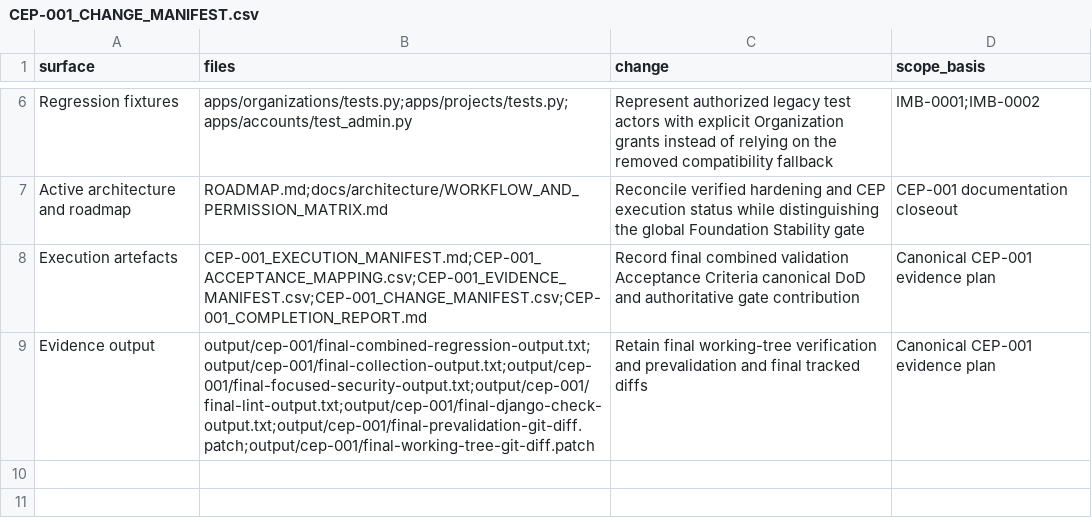
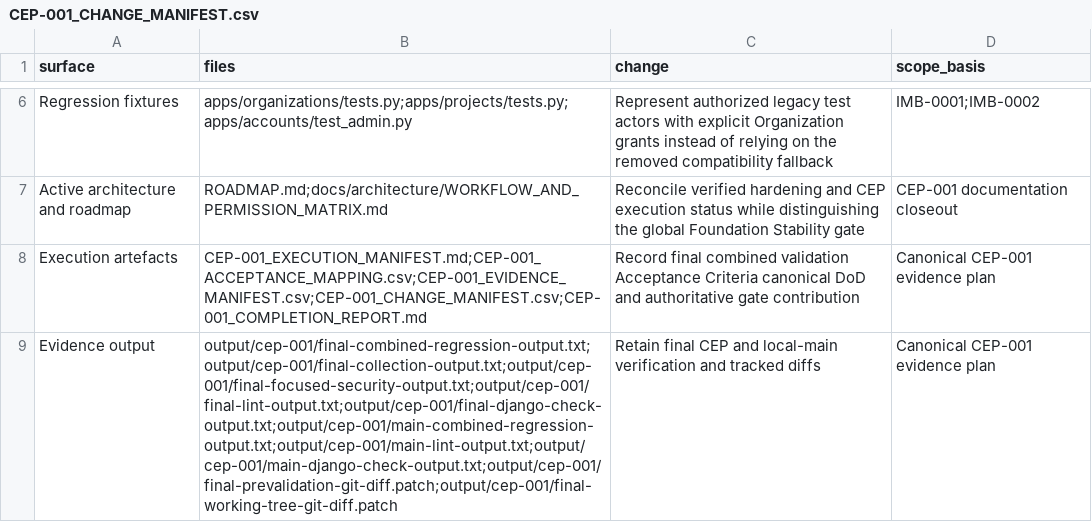
Before and after one commit to zerangzadeh/ConstructionCompanySolution, a CSV file: CEP-001_CHANGE_MANIFEST.csv, drawn as a sheet; only a part is shown, gaps mark what is left out.

```diff
--- a/CEP-001_CHANGE_MANIFEST.csv
+++ b/CEP-001_CHANGE_MANIFEST.csv
@@ -8,2 +8,2 @@ Active architecture and roadmap,ROADMAP.md;docs/architecture/WORKFLOW_AND_PERMIS
 Execution artefacts,CEP-001_EXECUTION_MANIFEST.md;CEP-001_ACCEPTANCE_MAPPING.csv;CEP-001_EVIDENCE_MANIFEST.csv;CEP-001_CHANGE_MANIFEST.csv;CEP-001_COMPLETION_REPORT.md,Record final combined validation Acceptance Criteria canonical DoD and authoritative gate contribution,Canonical CEP-001 evidence plan
-Evidence output,output/cep-001/final-combined-regression-output.txt;output/cep-001/final-collection-output.txt;output/cep-001/final-focused-security-output.txt;output/cep-001/final-lint-output.txt;output/cep-001/final-django-check-output.txt;output/cep-001/final-prevalidation-git-diff.patch;output/cep-001/final-working-tree-git-diff.patch,Retain final working-tree verification and prevalidation and final tracked diffs,Canonical CEP-001 evidence plan
+Evidence output,output/cep-001/final-combined-regression-output.txt;output/cep-001/final-collection-output.txt;output/cep-001/final-focused-security-output.txt;output/cep-001/final-lint-output.txt;output/cep-001/final-django-check-output.txt;output/cep-001/main-combined-regression-output.txt;output/cep-001/main-lint-output.txt;output/cep-001/main-django-check-output.txt;output/cep-001/final-prevalidation-git-diff.patch;output/cep-001/final-working-tree-git-diff.patch,Retain final CEP and local-main verification and tracked diffs,Canonical CEP-001 evidence plan
```
Also changed, not shown: CEP-001_ACCEPTANCE_MAPPING.csv, CEP-001_EVIDENCE_MANIFEST.csv, 3 other files.
